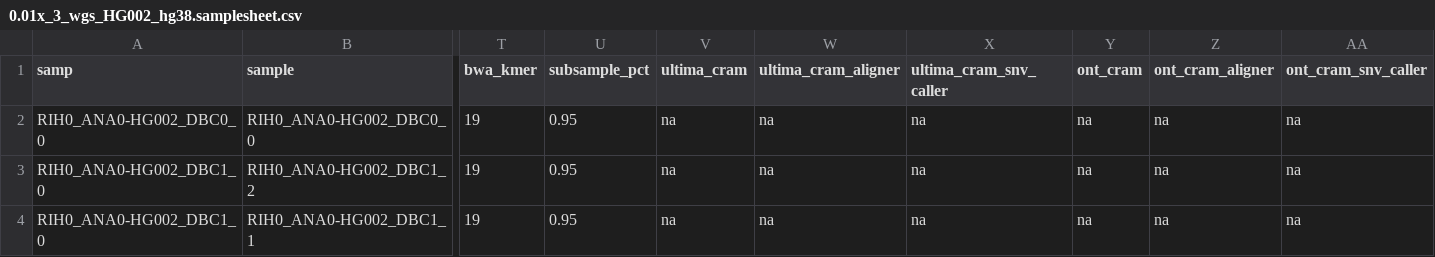
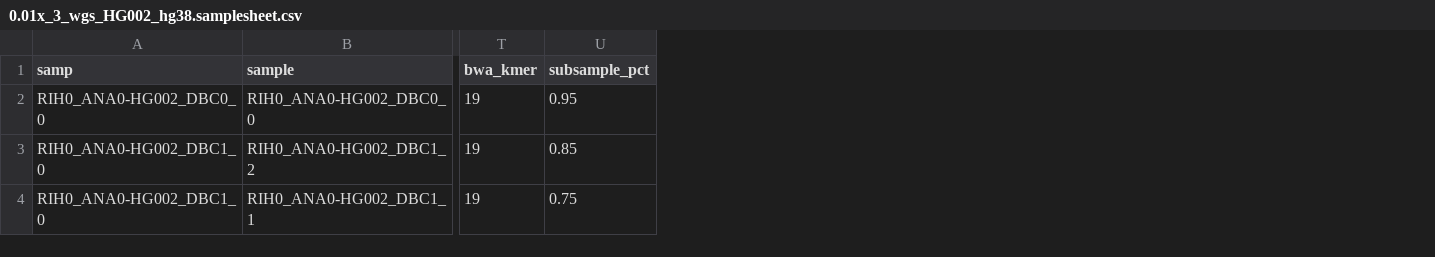
Before and after one commit to RCRF/daylily-omics-analysis, a CSV file: .test_data/data/0.01x_3_wgs_HG002_hg38.samplesheet.csv, drawn as a sheet; only a part is shown, gaps mark what is left out; the diff names each change by its address in the sheet, - before the commit and + after, or states it on an @@ line.

```diff
--- a/.test_data/data/0.01x_3_wgs_HG002_hg38.samplesheet.csv
+++ b/.test_data/data/0.01x_3_wgs_HG002_hg38.samplesheet.csv
-column V (ultima_cram), rows 2-4: all na
-column W (ultima_cram_aligner), rows 2-4: all na
-column X (ultima_cram_snv_caller), rows 2-4: all na
-column Y (ont_cram), rows 2-4: all na
-column Z (ont_cram_aligner), rows 2-4: all na
-column AA (ont_cram_snv_caller), rows 2-4: all na
-U3 (subsample_pct): 0.95
+U3 (subsample_pct): 0.85
-U4 (subsample_pct): 0.95
+U4 (subsample_pct): 0.75
```
Also changed, not shown: .test_data/data/0.01xwgs_HG002_b37.samplesheet.csv, .test_data/data/0.01xwgs_HG002_hg38.samplesheet.csv, 5 other files.
